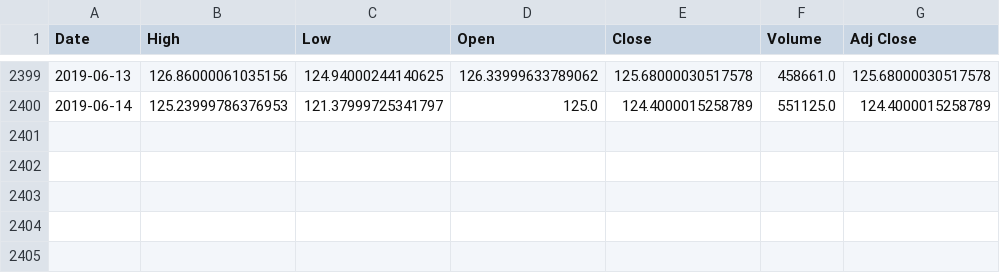
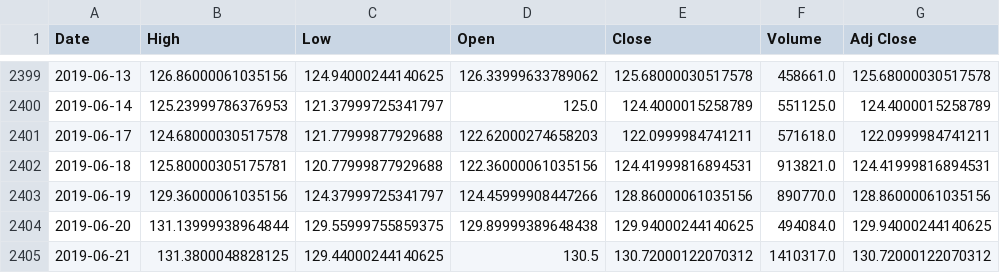
Before and after one commit to syikmis/stock_price_prediction, a CSV file: data/data/DAX30/CON.DE.csv, drawn as a sheet; only a part is shown, gaps mark what is left out; the diff names each change by its address in the sheet, - before the commit and + after, or states it on an @@ line.

```diff
--- a/data/data/DAX30/CON.DE.csv
+++ b/data/data/DAX30/CON.DE.csv
+row 2401: 2019-06-17 | 124.68000030517578 | 121.77999877929688 | 122.62000274658203 | 122.0999984741211 | 571618.0 | 122.0999984741211
+row 2402: 2019-06-18 | 125.80000305175781 | 120.77999877929688 | 122.36000061035156 | 124.41999816894531 | 913821.0 | 124.41999816894531
+row 2403: 2019-06-19 | 129.36000061035156 | 124.37999725341797 | 124.45999908447266 | 128.86000061035156 | 890770.0 | 128.86000061035156
+row 2404: 2019-06-20 | 131.13999938964844 | 129.55999755859375 | 129.89999389648438 | 129.94000244140625 | 494084.0 | 129.94000244140625
+row 2405: 2019-06-21 | 131.3800048828125 | 129.44000244140625 | 130.5 | 130.72000122070312 | 1410317.0 | 130.72000122070312
```
Also changed, not shown: data/data/DAX30.csv, data/data/DAX30/DBK.DE.csv, 38 other files.
